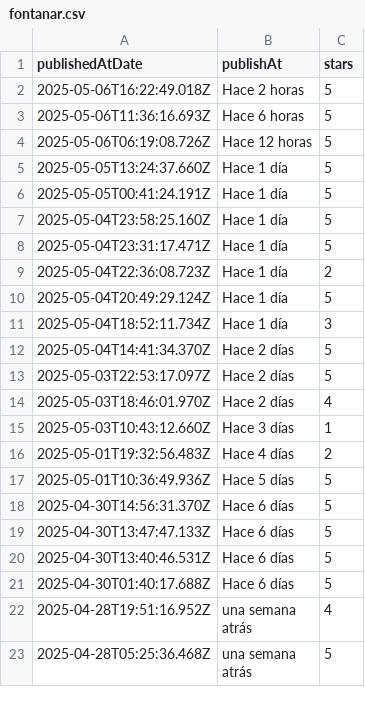
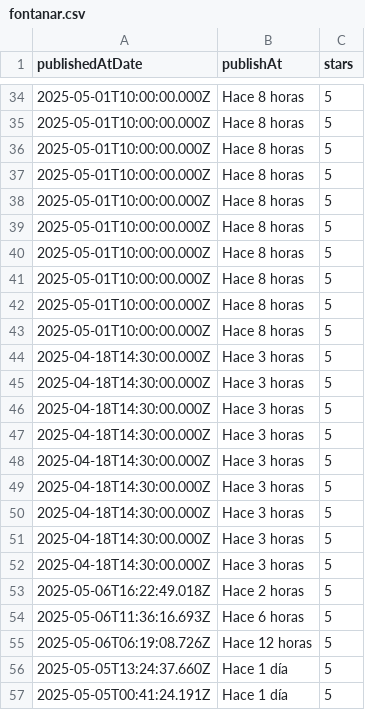
Before and after one commit to lawiwi/ExploraChia, a CSV file: data/fontanar.csv, drawn as a sheet; only a part is shown, gaps mark what is left out; the shorter side is filled out with more unchanged rows; the diff covers the shown part only.

```diff
--- a/data/fontanar.csv
+++ b/data/fontanar.csv
@@ -2 +34,20 @@
+"2025-05-01T10:00:00.000Z","Hace 8 horas","5"
+"2025-05-01T10:00:00.000Z","Hace 8 horas","5"
+"2025-05-01T10:00:00.000Z","Hace 8 horas","5"
+"2025-05-01T10:00:00.000Z","Hace 8 horas","5"
+"2025-05-01T10:00:00.000Z","Hace 8 horas","5"
+"2025-05-01T10:00:00.000Z","Hace 8 horas","5"
+"2025-05-01T10:00:00.000Z","Hace 8 horas","5"
+"2025-05-01T10:00:00.000Z","Hace 8 horas","5"
+"2025-05-01T10:00:00.000Z","Hace 8 horas","5"
+"2025-05-01T10:00:00.000Z","Hace 8 horas","5"
+"2025-04-18T14:30:00.000Z","Hace 3 horas","5"
+"2025-04-18T14:30:00.000Z","Hace 3 horas","5"
+"2025-04-18T14:30:00.000Z","Hace 3 horas","5"
+"2025-04-18T14:30:00.000Z","Hace 3 horas","5"
+"2025-04-18T14:30:00.000Z","Hace 3 horas","5"
+"2025-04-18T14:30:00.000Z","Hace 3 horas","5"
+"2025-04-18T14:30:00.000Z","Hace 3 horas","5"
+"2025-04-18T14:30:00.000Z","Hace 3 horas","5"
+"2025-04-18T14:30:00.000Z","Hace 3 horas","5"
 "2025-05-06T16:22:49.018Z","Hace 2 horas","5"
```
Also changed, not shown: 37 added rows elsewhere in this file, data/centrochia.csv, 9 other files.
